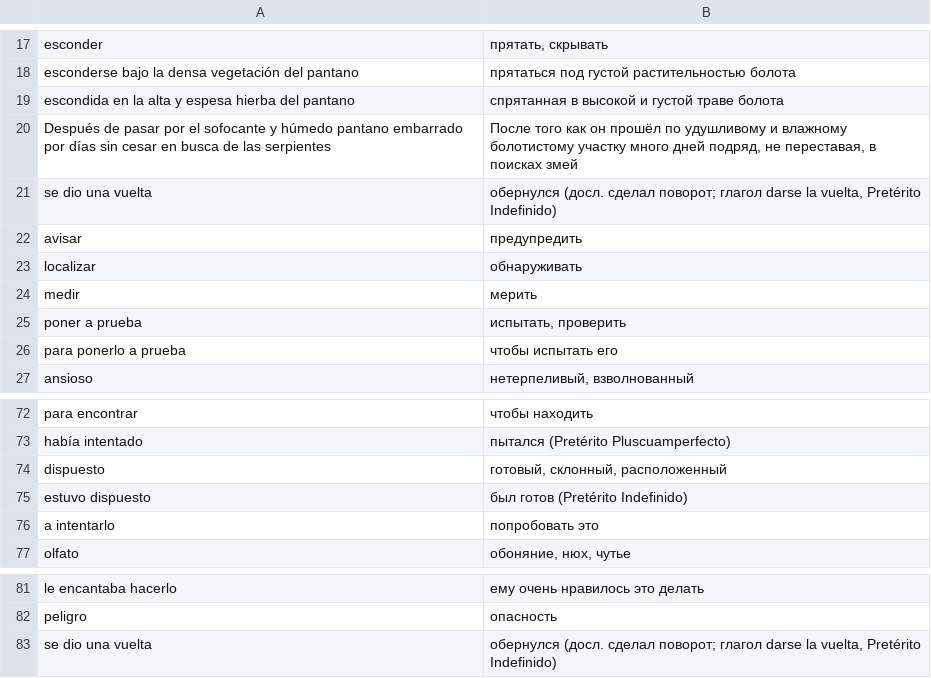
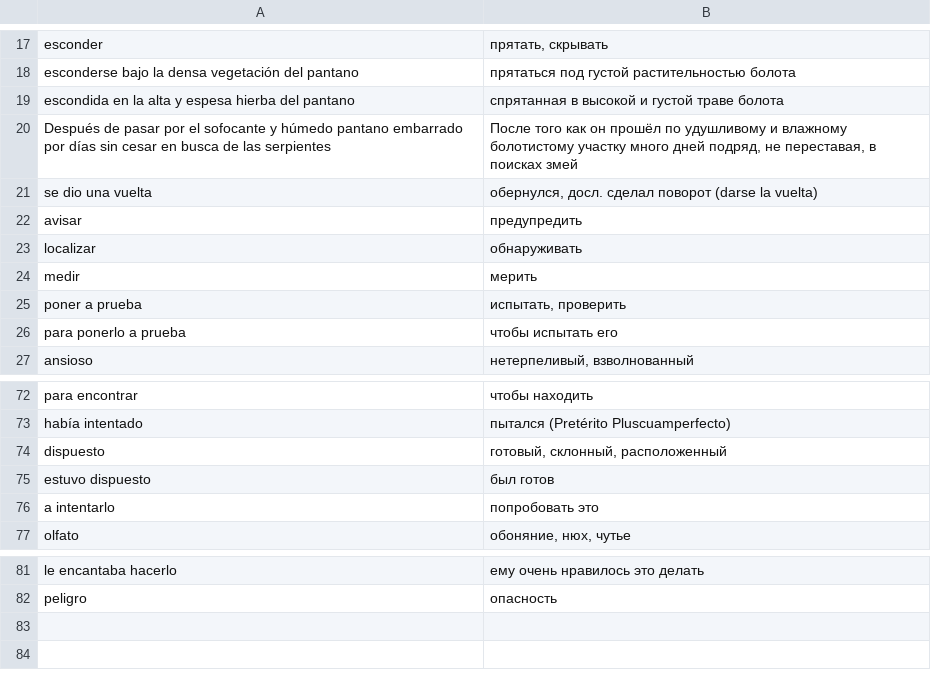
Before and after one commit to Md554-dev/card1, a CSV file: words.csv, drawn as a sheet; only a part is shown, gaps mark what is left out; the diff names each change by its address in the sheet, - before the commit and + after, or states it on an @@ line.

```diff
--- a/words.csv
+++ b/words.csv
-B21: обернулся (досл. сделал поворот; глагол darse la vuelta, Pretérito Indefinido)
+B21: обернулся, досл. сделал поворот (darse la vuelta)
-B75: был готов (Pretérito Indefinido)
+B75: был готов
-row 83: se dio una vuelta | обернулся (досл. сделал поворот; глагол darse la vuelta, Pretérito Indefinido)
```
Also changed, not shown: 2 other files.
